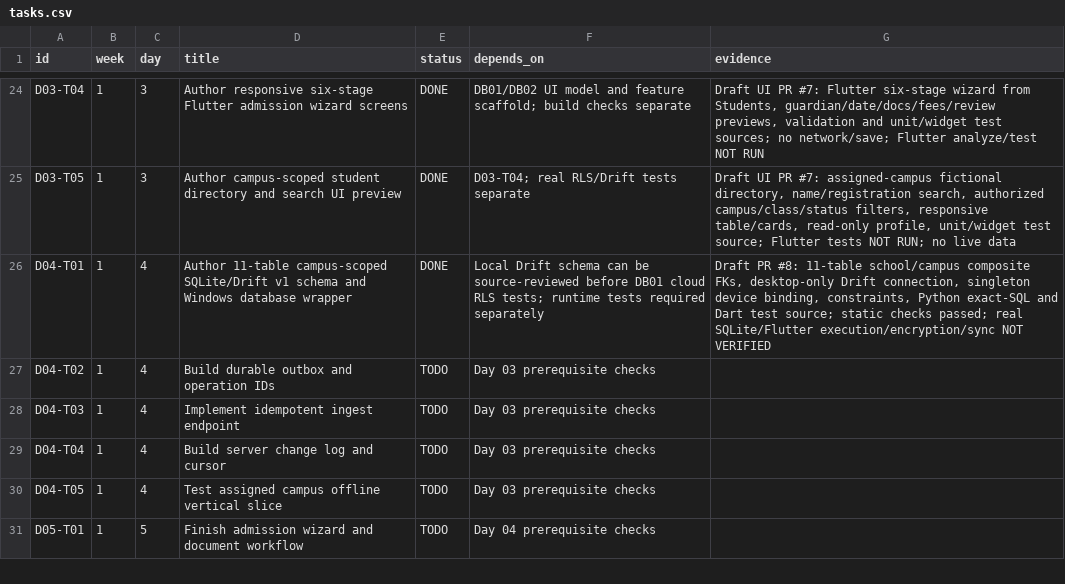
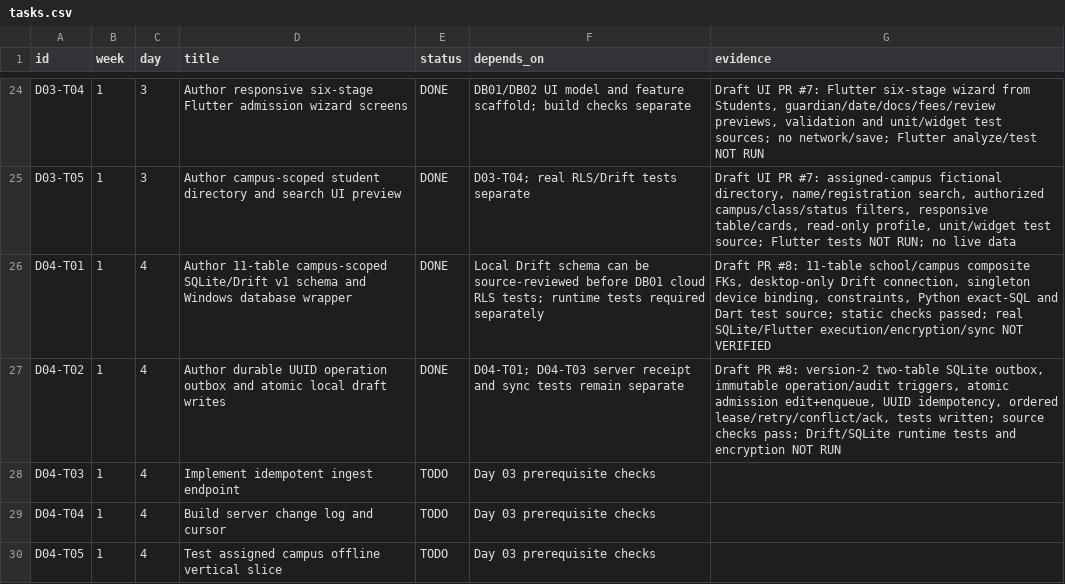
Before and after one commit to yunusyosaf399/supa-model-school, a CSV file: planning/tasks.csv, drawn as a sheet; only a part is shown, gaps mark what is left out; the shorter side is filled out with more unchanged rows.

Commit message:
planning: complete D04-T02 durable outbox source implementation and track runtime gates

```diff
--- a/planning/tasks.csv
+++ b/planning/tasks.csv
@@ -26,3 +26,3 @@ id,week,day,title,status,depends_on,evidence
 "D04-T01","1","4","Author 11-table campus-scoped SQLite/Drift v1 schema and Windows database wrapper","DONE","Local Drift schema can be source-reviewed before DB01 cloud RLS tests; runtime tests required separately","Draft PR #8: 11-table school/campus composite FKs, desktop-only Drift connection, singleton device binding, constraints, Python exact-SQL and Dart test source; static checks passed; real SQLite/Flutter execution/encryption/sync NOT VERIFIED"
-"D04-T02","1","4","Build durable outbox and operation IDs","TODO","Day 03 prerequisite checks",""
+"D04-T02","1","4","Author durable UUID operation outbox and atomic local draft writes","DONE","D04-T01; D04-T03 server receipt and sync tests remain separate","Draft PR #8: version-2 two-table SQLite outbox, immutable operation/audit triggers, atomic admission edit+enqueue, UUID idempotency, ordered lease/retry/conflict/ack, tests written; source checks pass; Drift/SQLite runtime tests and encryption NOT RUN"
 "D04-T03","1","4","Implement idempotent ingest endpoint","TODO","Day 03 prerequisite checks",""
```
Also changed, not shown: 3 other files.
